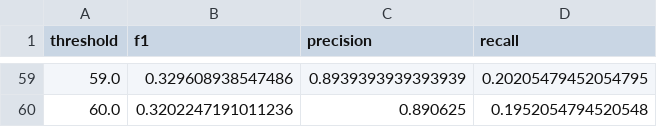
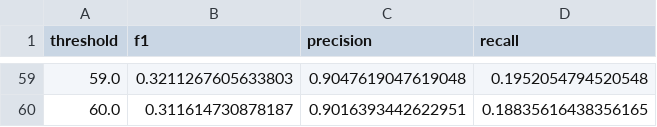
Before and after one commit to RapidVasiliy/AI_Epidemiologist, a CSV file: research/epidemic_flags/out/thresholds.csv, drawn as a sheet; only a part is shown, gaps mark what is left out; the diff covers the shown part only.

```diff
--- a/research/epidemic_flags/out/thresholds.csv
+++ b/research/epidemic_flags/out/thresholds.csv
@@ -59,2 +59,2 @@ threshold,f1,precision,recall
-59.0,0.329608938547486,0.8939393939393939,0.20205479452054795
-60.0,0.3202247191011236,0.890625,0.1952054794520548
+59.0,0.3211267605633803,0.9047619047619048,0.1952054794520548
+60.0,0.311614730878187,0.9016393442622951,0.18835616438356165
```
Also changed, not shown: 124 edited cells elsewhere in this file, research/epidemic_flags/out/seasons.csv, research/epidemic_flags/out/thresholds_by_city.csv, 4 other files.
